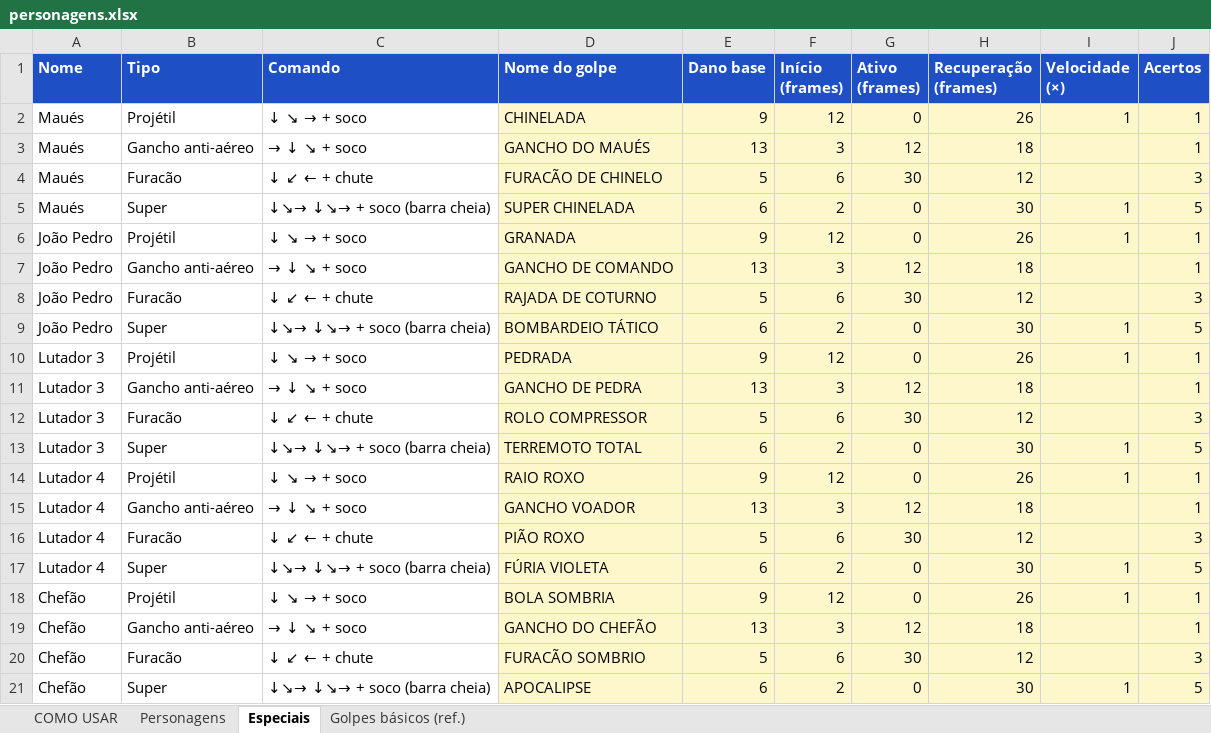
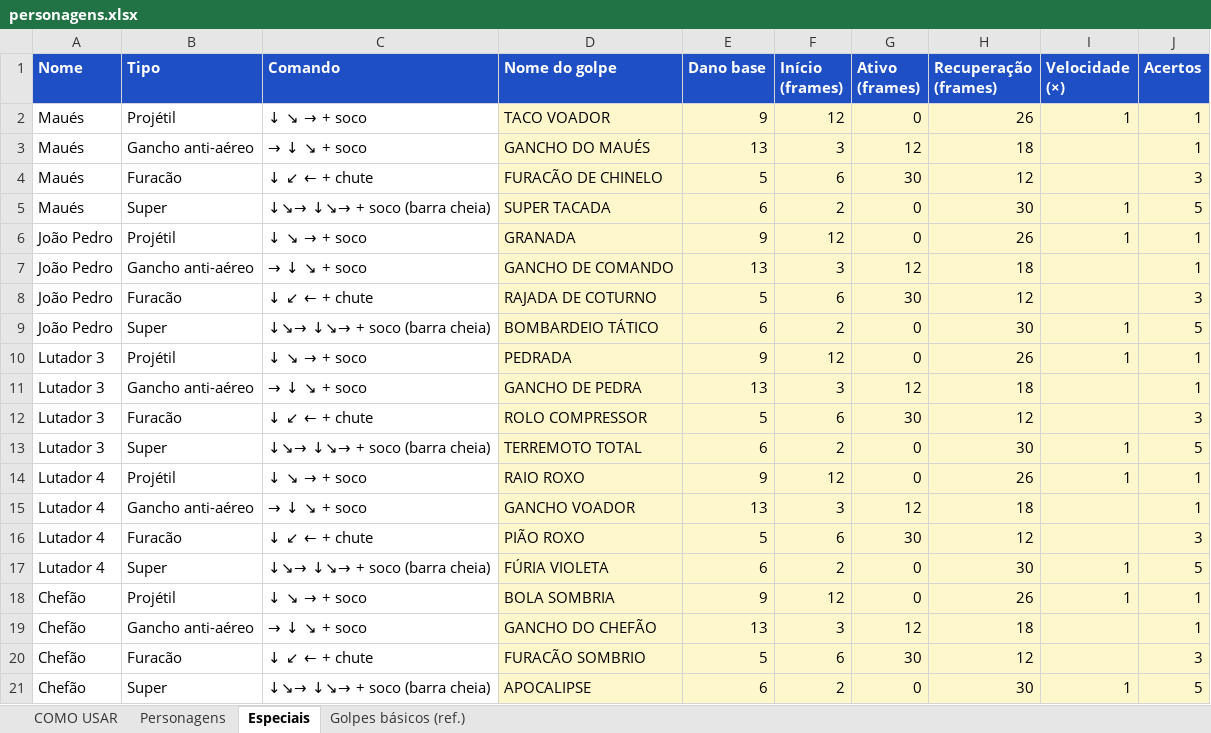
Before and after one commit to matmaues/guerranopc, an Excel workbook: kit/personagens.xlsx, sheet Especiais, drawn as a sheet; values as stored, in another font and other column widths than the file's, no borders; the diff names each change by its address in the sheet, - before the commit and + after, or states it on an @@ line.

```diff
--- a/kit/personagens.xlsx (sheet Especiais)
+++ b/kit/personagens.xlsx (sheet Especiais)
-D2 (Nome do golpe): CHINELADA
+D2 (Nome do golpe): TACO VOADOR
-D5 (Nome do golpe): SUPER CHINELADA
+D5 (Nome do golpe): SUPER TACADA
```
Also changed, not shown: sheet Personagens, 20 other files.
